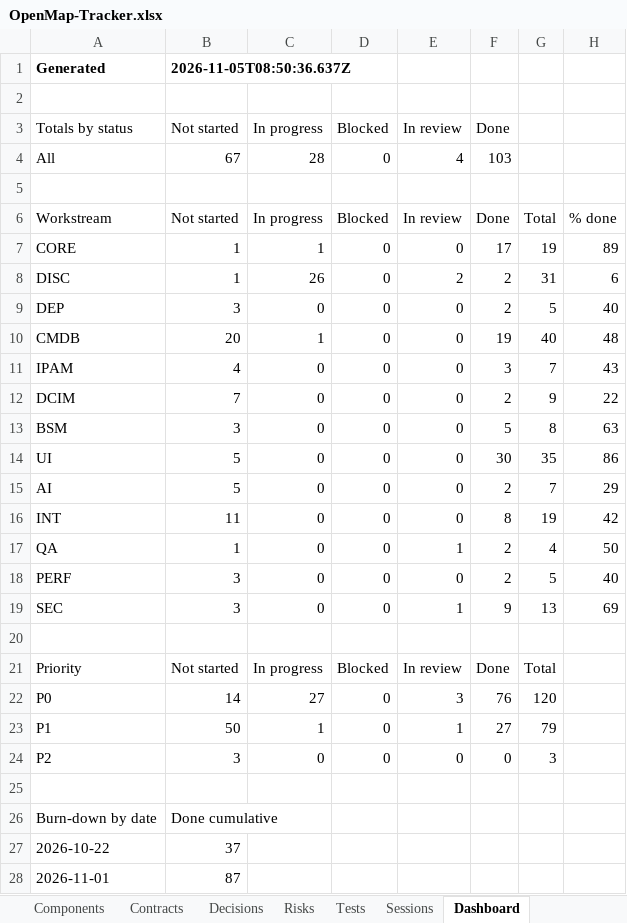
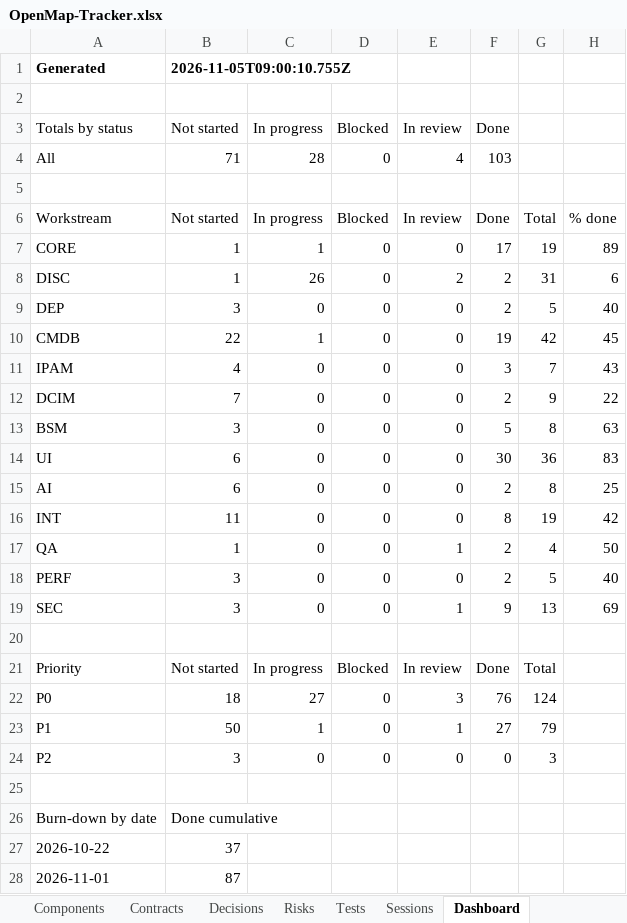
Before and after one commit to zakir80ac/OpenMap, an Excel workbook: tracker/OpenMap-Tracker.xlsx, sheet Dashboard, drawn as a sheet; only a part is shown; values as stored, in another font and other column widths than the file's, no borders; the diff names each change by its address in the sheet, - before the commit and + after, or states it on an @@ line.

```diff
--- a/tracker/OpenMap-Tracker.xlsx (sheet Dashboard)
+++ b/tracker/OpenMap-Tracker.xlsx (sheet Dashboard)
-B1 (Not started): 2026-11-05T08:50:36.637Z
+B1 (Not started): 2026-11-05T09:00:10.755Z
-B4 (Not started): 67
+B4 (Not started): 71
-B10 (Not started): 20
+B10 (Not started): 22
-G10: 40
+G10: 42
-H10: 48
+H10: 45
-B14:B15 (Not started): 5
+B14:B15 (Not started): 6
-G14: 35
+G14: 36
-H14: 86
+H14: 83
-G15: 7
+G15: 8
-H15: 29
+H15: 25
-B22 (Not started): 14
+B22 (Not started): 18
-G22: 120
+G22: 124
```
Also changed, not shown: sheet Requirements, sheet Workstreams, 51 other files.
